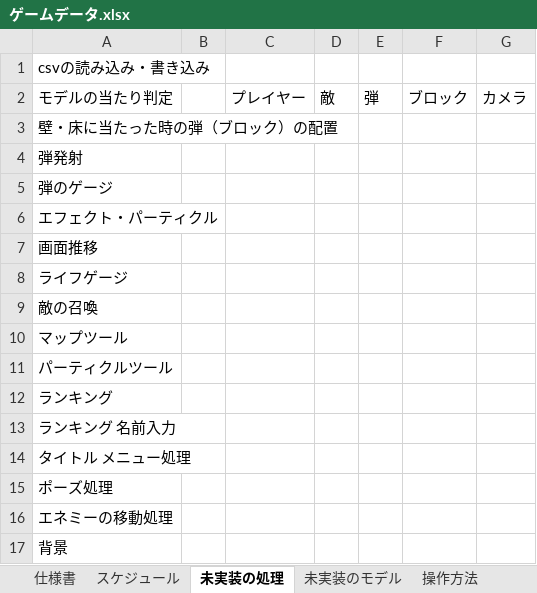
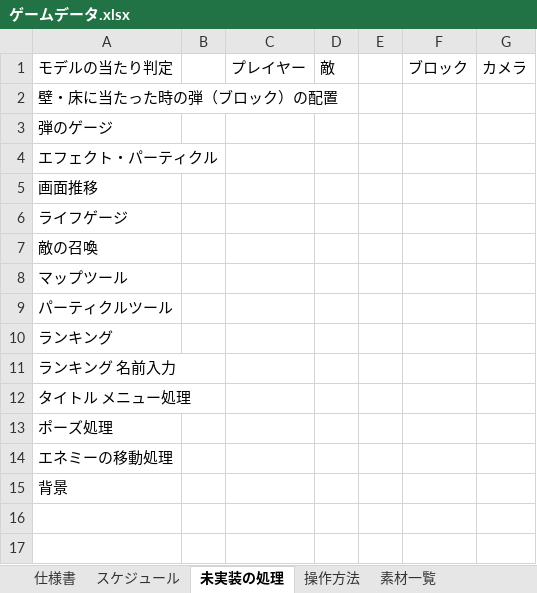
Before and after one commit to keisuke0211/pixel, an Excel workbook: data/ゲームデータ.xlsx, sheet 未実装の処理, drawn as a sheet; values as stored, in another font and other column widths than the file's, no borders; removed rows and columns are numbered as before the commit, all else as after; the diff names each change by its address in the sheet, - before the commit and + after, or states it on an @@ line.

```diff
--- a/data/ゲームデータ.xlsx (sheet 未実装の処理)
+++ b/data/ゲームデータ.xlsx (sheet 未実装の処理)
-row 1: csvの読み込み・書き込み
-E1: 弾
+E1: (empty)
-row 4: 弾発射
```
Also changed, not shown: sheet 操作方法, sheet 素材一覧, sheet 詳細, sheet スケジュール, other sheet tabs, 13 other files.
